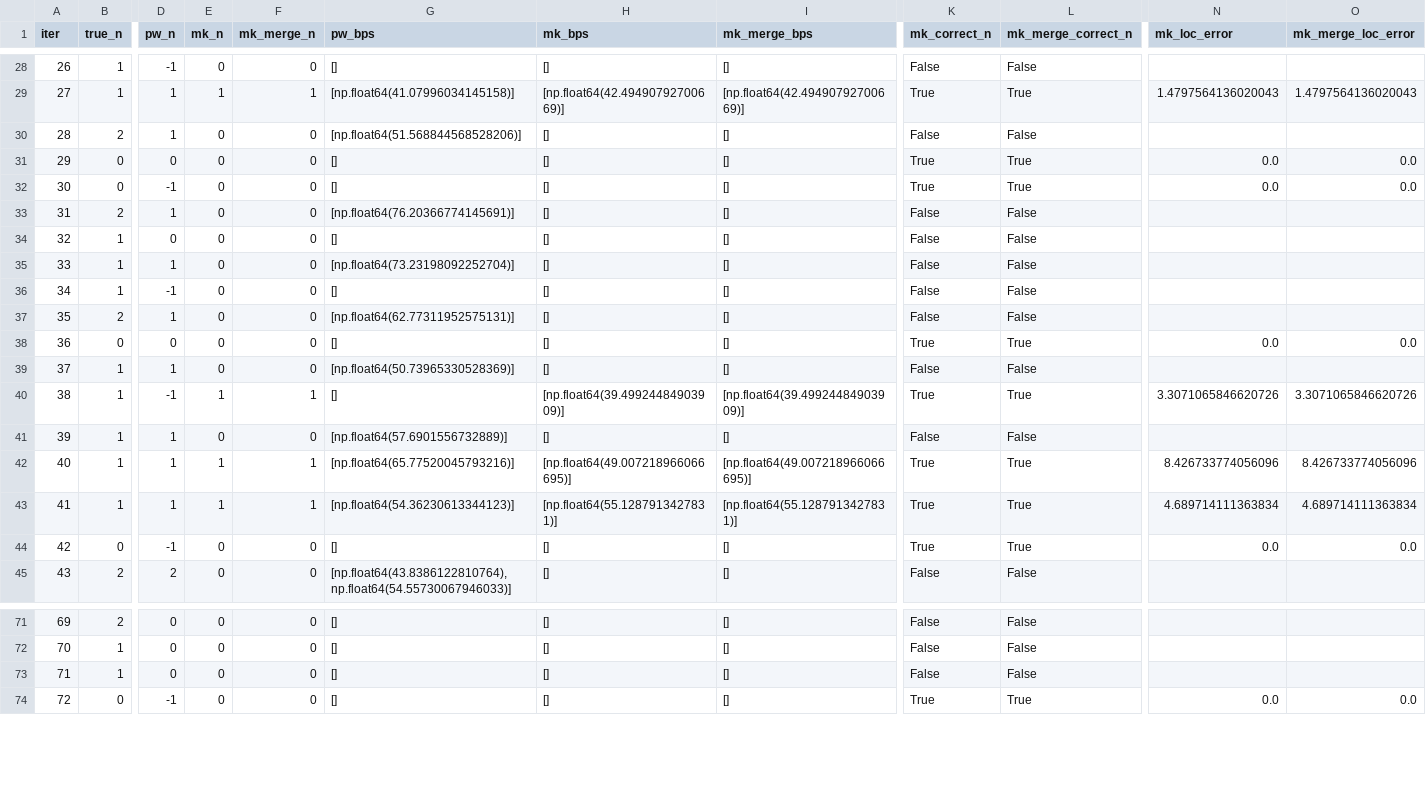
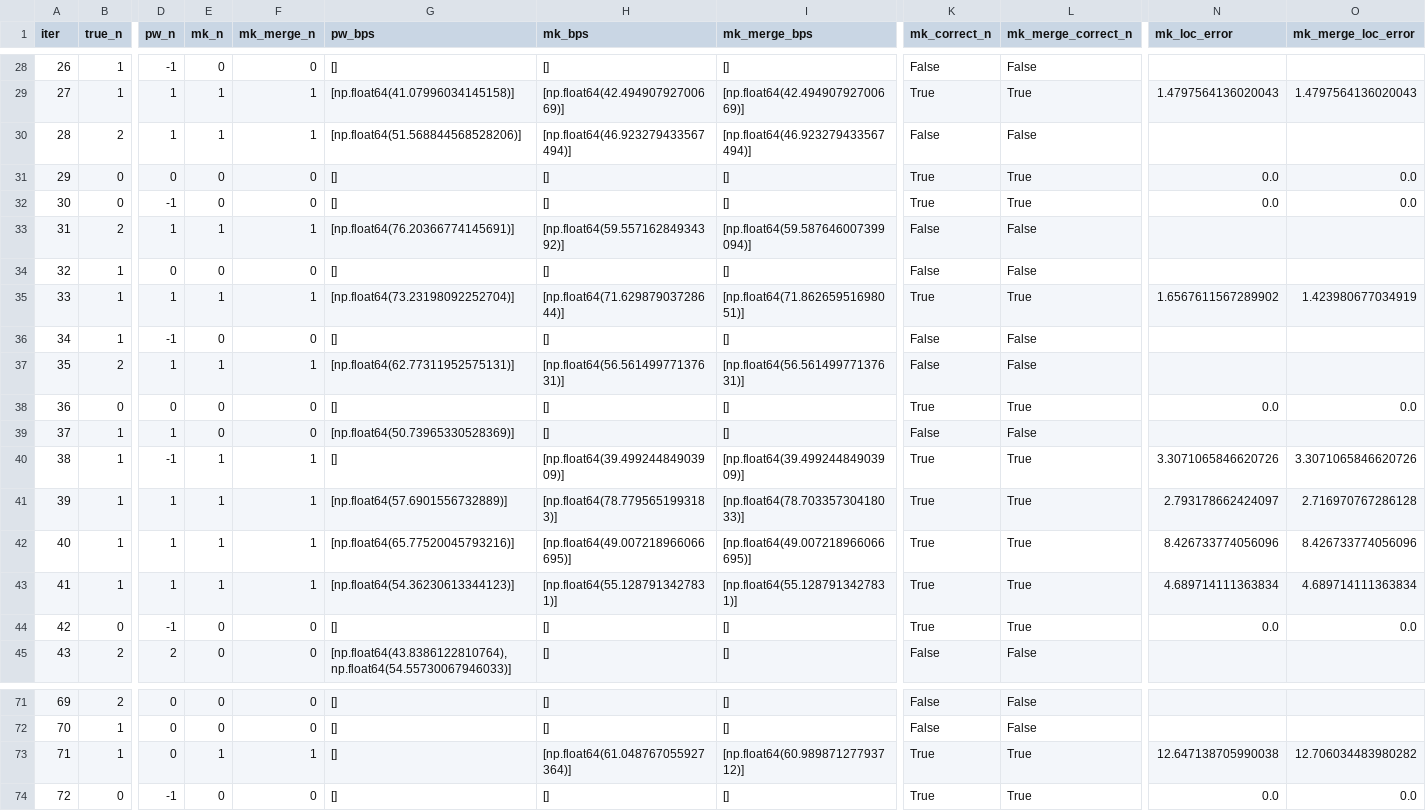
Before and after one commit to LukeAFullard/MannKS_dev, a CSV file: validation/52_Low_SNR_Breakpoint/comparison_results.csv, drawn as a sheet; only a part is shown, gaps mark what is left out; the diff covers the shown part only; the diff names each change by its address in the sheet, - before the commit and + after, or states it on an @@ line.

```diff
--- a/validation/52_Low_SNR_Breakpoint/comparison_results.csv
+++ b/validation/52_Low_SNR_Breakpoint/comparison_results.csv
-E30 (mk_n): 0
+E30 (mk_n): 1
-F30 (mk_merge_n): 0
+F30 (mk_merge_n): 1
-H30 (mk_bps): []
+H30 (mk_bps): [np.float64(46.923279433567494)]
-I30 (mk_merge_bps): []
+I30 (mk_merge_bps): [np.float64(46.923279433567494)]
-E33 (mk_n): 0
+E33 (mk_n): 1
-F33 (mk_merge_n): 0
+F33 (mk_merge_n): 1
-H33 (mk_bps): []
+H33 (mk_bps): [np.float64(59.55716284934392)]
-I33 (mk_merge_bps): []
+I33 (mk_merge_bps): [np.float64(59.587646007399094)]
-E35 (mk_n): 0
+E35 (mk_n): 1
-F35 (mk_merge_n): 0
+F35 (mk_merge_n): 1
-H35 (mk_bps): []
+H35 (mk_bps): [np.float64(71.62987903728644)]
-I35 (mk_merge_bps): []
+I35 (mk_merge_bps): [np.float64(71.86265951698051)]
-K35 (mk_correct_n): False
+K35 (mk_correct_n): True
-L35 (mk_merge_correct_n): False
+L35 (mk_merge_correct_n): True
-N35 (mk_loc_error): (empty)
+N35 (mk_loc_error): 1.6567611567289902
-O35 (mk_merge_loc_error): (empty)
+O35 (mk_merge_loc_error): 1.423980677034919
-E37 (mk_n): 0
+E37 (mk_n): 1
-F37 (mk_merge_n): 0
+F37 (mk_merge_n): 1
-H37 (mk_bps): []
+H37 (mk_bps): [np.float64(56.56149977137631)]
-I37 (mk_merge_bps): []
+I37 (mk_merge_bps): [np.float64(56.56149977137631)]
-E41 (mk_n): 0
+E41 (mk_n): 1
-F41 (mk_merge_n): 0
+F41 (mk_merge_n): 1
-H41 (mk_bps): []
+H41 (mk_bps): [np.float64(78.7795651993183)]
-I41 (mk_merge_bps): []
+I41 (mk_merge_bps): [np.float64(78.70335730418033)]
-K41 (mk_correct_n): False
+K41 (mk_correct_n): True
-L41 (mk_merge_correct_n): False
+L41 (mk_merge_correct_n): True
-N41 (mk_loc_error): (empty)
+N41 (mk_loc_error): 2.793178662424097
-O41 (mk_merge_loc_error): (empty)
+O41 (mk_merge_loc_error): 2.716970767286128
-E73 (mk_n): 0
+E73 (mk_n): 1
-F73 (mk_merge_n): 0
+F73 (mk_merge_n): 1
-H73 (mk_bps): []
+H73 (mk_bps): [np.float64(61.048767055927364)]
-I73 (mk_merge_bps): []
+I73 (mk_merge_bps): [np.float64(60.98987127793712)]
-K73 (mk_correct_n): False
+K73 (mk_correct_n): True
-L73 (mk_merge_correct_n): False
+L73 (mk_merge_correct_n): True
-N73 (mk_loc_error): (empty)
+N73 (mk_loc_error): 12.647138705990038
-O73 (mk_merge_loc_error): (empty)
+O73 (mk_merge_loc_error): 12.706034483980282
```
Also changed, not shown: 96 edited cells elsewhere in this file, 3 other files.
